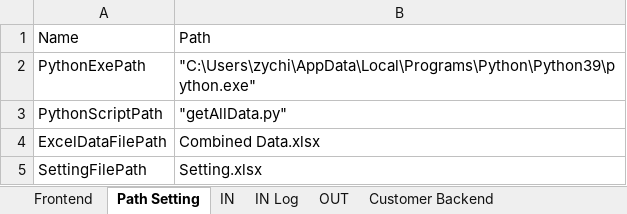
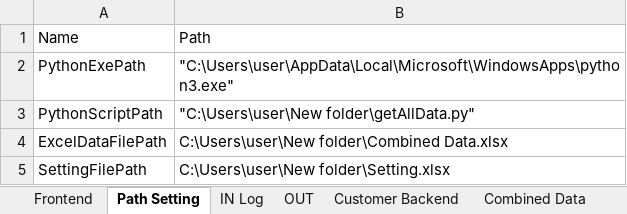
Before and after one commit to TKG-IT-team/Inventory-System, an Excel workbook: prototype.xlsm, sheet Path Setting, drawn as a sheet; values as stored, in another font and other column widths than the file's, no borders; the diff names each change by its address in the sheet, - before the commit and + after, or states it on an @@ line.

```diff
--- a/prototype.xlsm (sheet Path Setting)
+++ b/prototype.xlsm (sheet Path Setting)
-sheet tab: IN
-B2: "C:\Users\zychi\AppData\Local\Programs\Python\Python39\python.exe"
+B2: "C:\Users\user\AppData\Local\Microsoft\WindowsApps\python3.exe"
-B3: "getAllData.py"
+B3: "C:\Users\user\New folder\getAllData.py"
-B4: Combined Data.xlsx
+B4: C:\Users\user\New folder\Combined Data.xlsx
-B5: Setting.xlsx
+B5: C:\Users\user\New folder\Setting.xlsx
```
Also changed, not shown: sheet IN Log, other sheet tabs, charts or pictures, 1 other file.
